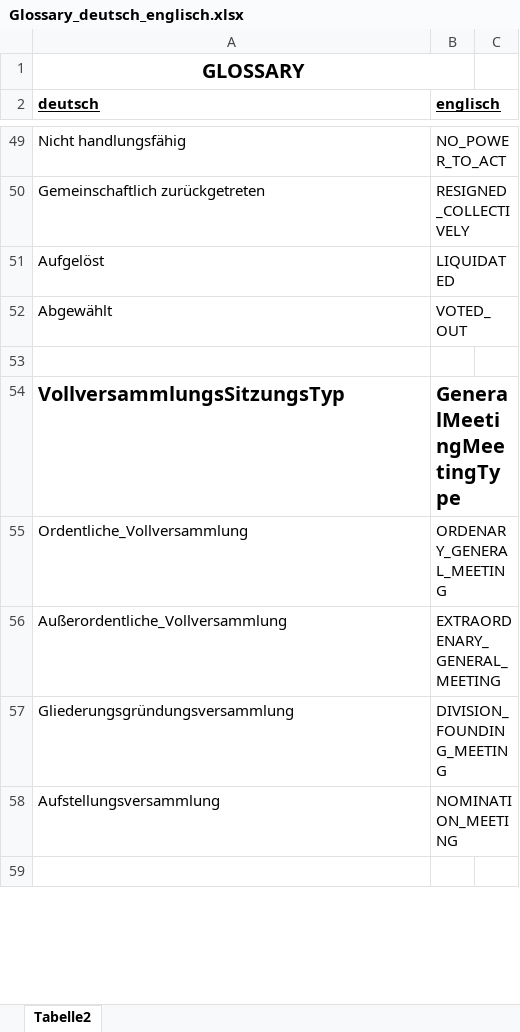
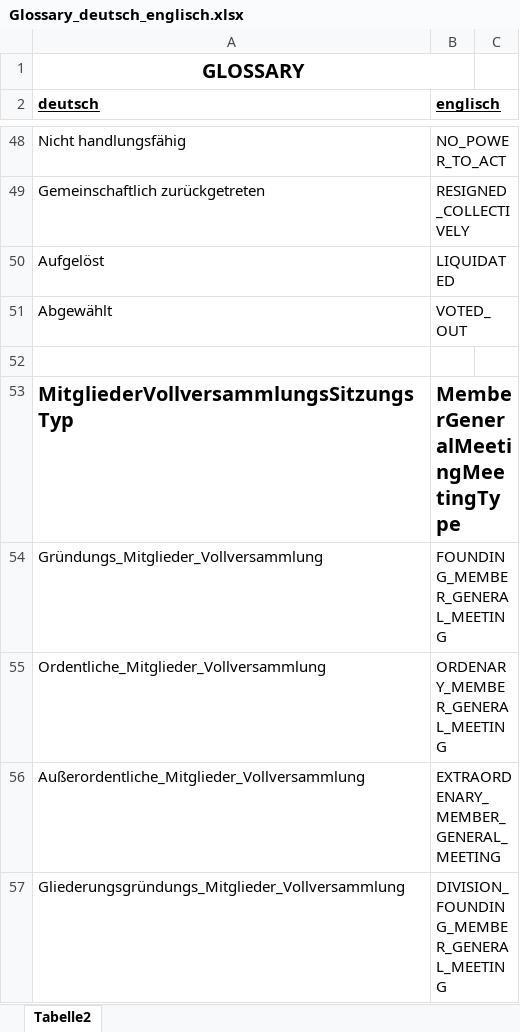
Before and after one commit to DecentralizedAutonomousParty/specs, an Excel workbook: Glossary_deutsch_englisch.xlsx, sheet Tabelle2, drawn as a sheet; only a part is shown, gaps mark what is left out; values as stored, in another font and other column widths than the file's, no borders; removed rows and columns are numbered as before the commit, all else as after; the diff covers the shown part only; the diff names each change by its address in the sheet, - before the commit and + after, or states it on an @@ line.

```diff
--- a/Glossary_deutsch_englisch.xlsx (sheet Tabelle2)
+++ b/Glossary_deutsch_englisch.xlsx (sheet Tabelle2)
-A53 (deutsch): VollversammlungsSitzungsTyp
+A53 (deutsch): MitgliederVollversammlungsSitzungsTyp
-B53 (englisch): GeneralMeetingMeetingType
+B53 (englisch): MemberGeneralMeetingMeetingType
+row 54: Gründungs_Mitglieder_Vollversammlung | FOUNDING_MEMBER_GENERAL_MEETING
-A55 (deutsch): Ordentliche_Vollversammlung
+A55 (deutsch): Ordentliche_Mitglieder_Vollversammlung
-B55 (englisch): ORDENARY_GENERAL_MEETING
+B55 (englisch): ORDENARY_MEMBER_GENERAL_MEETING
-A56 (deutsch): Außerordentliche_Vollversammlung
+A56 (deutsch): Außerordentliche_Mitglieder_Vollversammlung
-B56 (englisch): EXTRAORDENARY_GENERAL_MEETING
+B56 (englisch): EXTRAORDENARY_MEMBER_GENERAL_MEETING
-row 57: Gliederungsgründungsversammlung | DIVISION_FOUNDING_MEETING
-row 58: Aufstellungsversammlung | NOMINATION_MEETING
-row 57: (empty)
+row 57: Gliederungsgründungs_Mitglieder_Vollversammlung | DIVISION_FOUNDING_MEMBER_GENERAL_MEETING
```
Also changed, not shown: 53 added rows, 9 removed rows and 19 edited cells elsewhere in this sheet, 2 other files.
